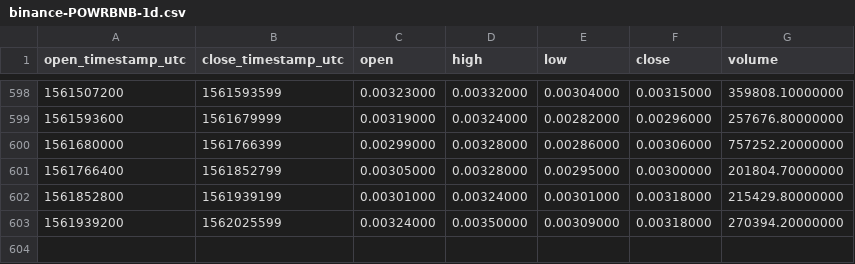
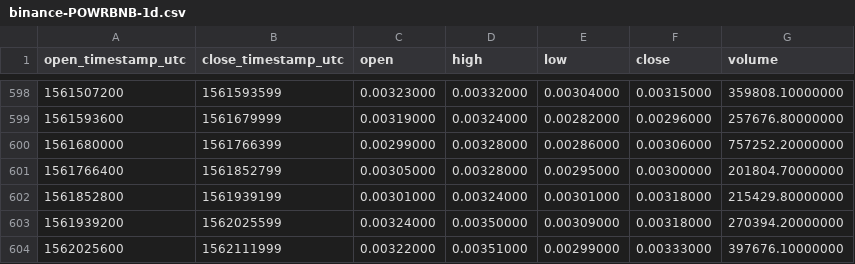
Before and after one commit to cryptobigbro/binance-POWRBNB, a CSV file: binance-POWRBNB-1d.csv, drawn as a sheet; only a part is shown, gaps mark what is left out.

Commit message:
Update OHLCV data.

```diff
--- a/binance-POWRBNB-1d.csv
+++ b/binance-POWRBNB-1d.csv
@@ -603 +603,2 @@ open_timestamp_utc,close_timestamp_utc,open,high,low,close,volume
 1561939200,1562025599,0.00324000,0.00350000,0.00309000,0.00318000,270394.20000000
+1562025600,1562111999,0.00322000,0.00351000,0.00299000,0.00333000,397676.10000000
```
Also changed, not shown: 1 other file.
